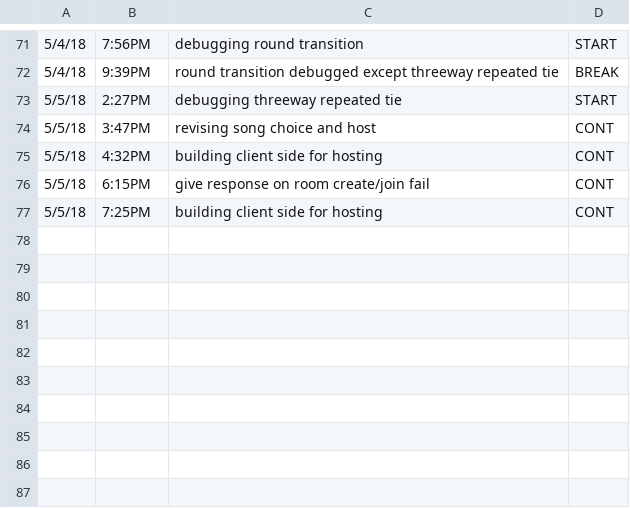
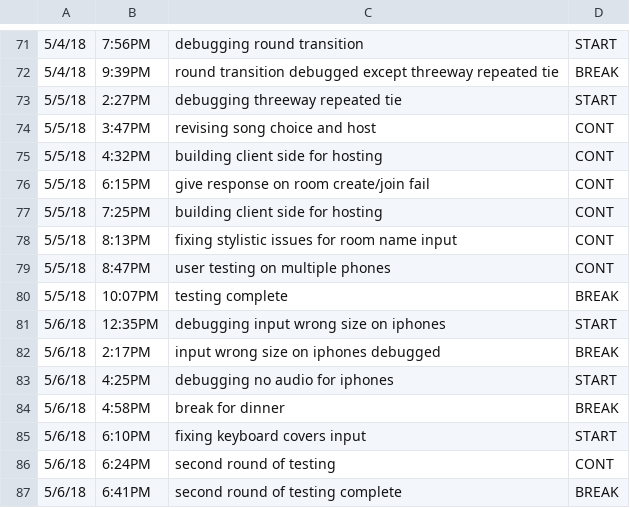
Before and after one commit to ElijahSeigel/CIS598, a CSV file: design/TimeLog.csv, drawn as a sheet; only a part is shown, gaps mark what is left out; the diff names each change by its address in the sheet, - before the commit and + after, or states it on an @@ line.

Commit message:
client code update after android testing

```diff
--- a/design/TimeLog.csv
+++ b/design/TimeLog.csv
+row 78: 5/5/18 | 8:13PM | fixing stylistic issues for room name input | CONT
+row 79: 5/5/18 | 8:47PM | user testing on multiple phones | CONT
+row 80: 5/5/18 | 10:07PM | testing complete | BREAK
+row 81: 5/6/18 | 12:35PM | debugging input wrong size on iphones | START
+row 82: 5/6/18 | 2:17PM | input wrong size on iphones debugged | BREAK
+row 83: 5/6/18 | 4:25PM | debugging no audio for iphones | START
+row 84: 5/6/18 | 4:58PM | break for dinner | BREAK
+row 85: 5/6/18 | 6:10PM | fixing keyboard covers input | START
+row 86: 5/6/18 | 6:24PM | second round of testing | CONT
+row 87: 5/6/18 | 6:41PM | second round of testing complete | BREAK
```
Also changed, not shown: 6 other files.
